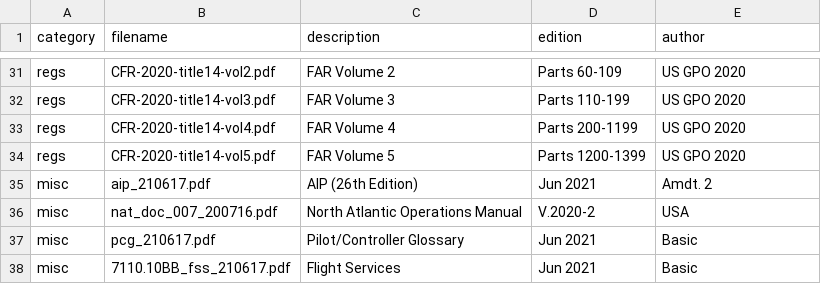
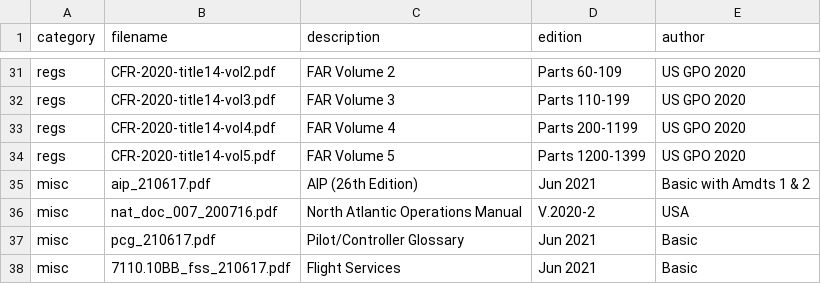
Before and after one commit to nhasan/FlightIntel, a CSV file: tool/library_data.csv, drawn as a sheet; only a part is shown, gaps mark what is left out.

Commit message:
New data file.

```diff
--- a/tool/library_data.csv
+++ b/tool/library_data.csv
@@ -34,3 +34,3 @@ regs,CFR-2020-title14-vol4.pdf,FAR Volume 4,Parts 200-1199,US GPO 2020
 regs,CFR-2020-title14-vol5.pdf,FAR Volume 5,Parts 1200-1399,US GPO 2020
-misc,aip_210617.pdf,AIP (26th Edition),Jun 2021,Amdt. 2
+misc,aip_210617.pdf,AIP (26th Edition),Jun 2021,Basic with Amdts 1 & 2
 misc,nat_doc_007_200716.pdf,North Atlantic Operations Manual,V.2020-2,USA
```
